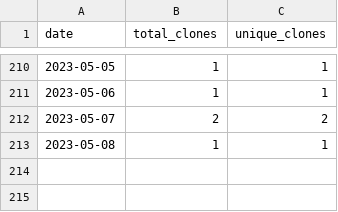
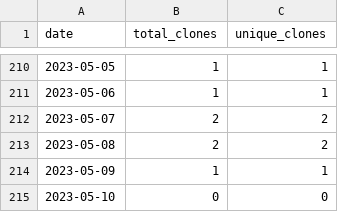
Before and after one commit to merrymitch/COMP4300, a CSV file: .traffic/clones.csv, drawn as a sheet; only a part is shown, gaps mark what is left out.

Commit message:
Updating repository traffic

```diff
--- a/.traffic/clones.csv
+++ b/.traffic/clones.csv
@@ -212,2 +212,4 @@ date,total_clones,unique_clones
 2023-05-07,2,2
-2023-05-08,1,1
+2023-05-08,2,2
+2023-05-09,1,1
+2023-05-10,0,0
```
Also changed, not shown: .traffic/views.csv, 3 other files.
